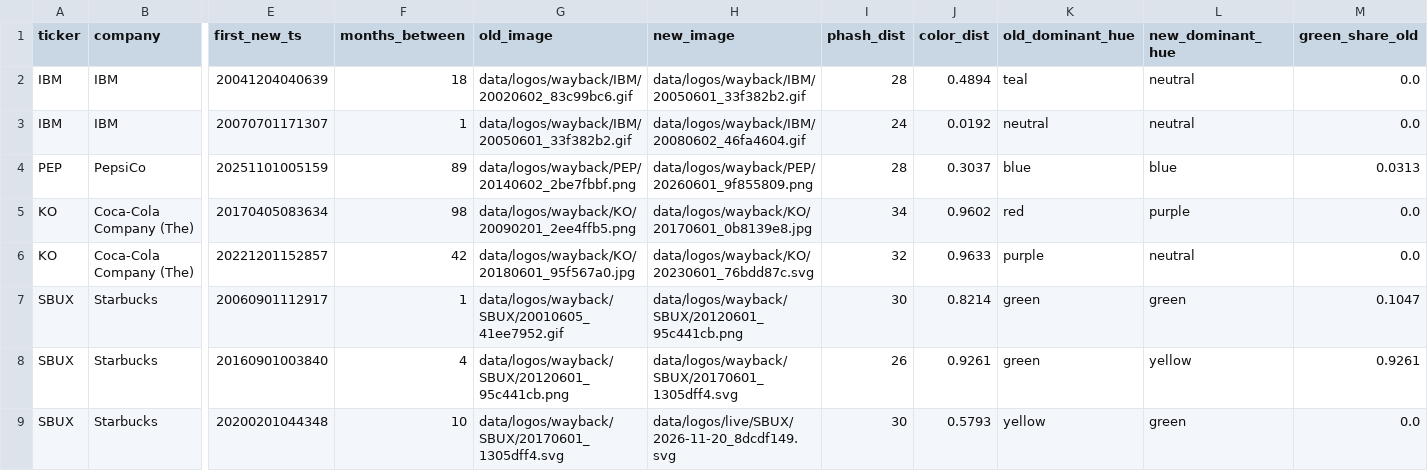
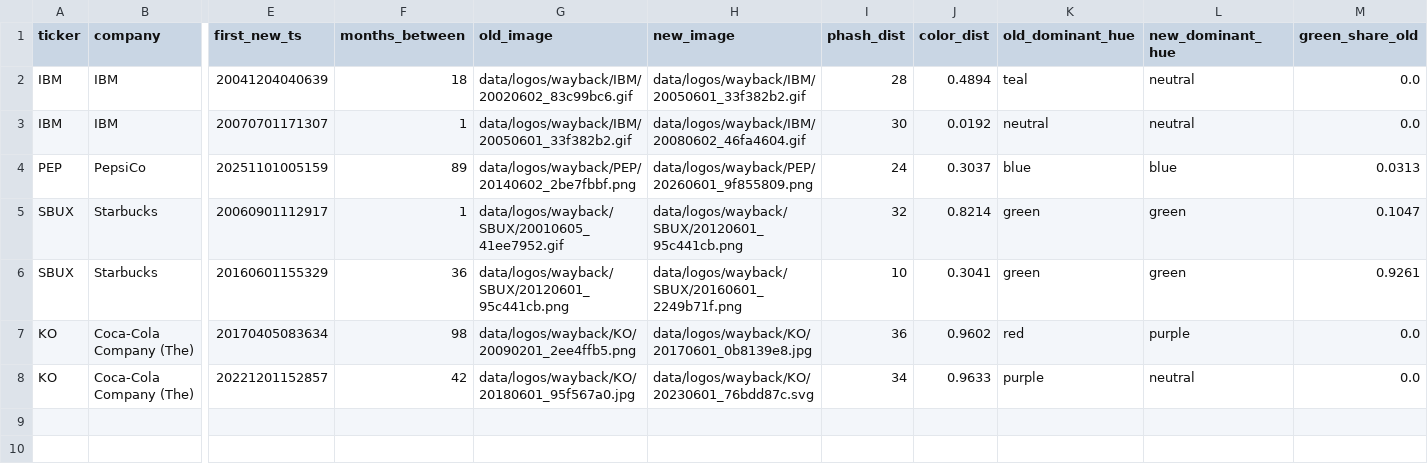
Before and after one commit to Tarahappy/logo-panel, a CSV file: data/wayback_changes.csv, drawn as a sheet; only a part is shown, gaps mark what is left out; removed rows and columns are numbered as before the commit, all else as after; rows hold the shown columns only; the diff names each change by its address in the sheet, - before the commit and + after, or states it on an @@ line.

```diff
--- a/data/wayback_changes.csv
+++ b/data/wayback_changes.csv
-I3 (phash_dist): 24
+I3 (phash_dist): 30
-I4 (phash_dist): 28
+I4 (phash_dist): 24
+row 5: SBUX | Starbucks | 20060901112917 | 1 | data/logos/wayback/SBUX/20010605_41ee7952.gif | data/logos/wayback/SBUX/20120601_95c441cb.png | 32 | 0.8214 | green | green | 0.1047
+row 6: SBUX | Starbucks | 20160601155329 | 36 | data/logos/wayback/SBUX/20120601_95c441cb.png | data/logos/wayback/SBUX/20160601_2249b71f.png | 10 | 0.3041 | green | green | 0.9261
-I7 (phash_dist): 34
+I7 (phash_dist): 36
-I8 (phash_dist): 32
+I8 (phash_dist): 34
-row 7: SBUX | Starbucks | 20060901112917 | 1 | data/logos/wayback/SBUX/20010605_41ee7952.gif | data/logos/wayback/SBUX/20120601_95c441cb.png | 30 | 0.8214 | green | green | 0.1047
-row 8: SBUX | Starbucks | 20160901003840 | 4 | data/logos/wayback/SBUX/20120601_95c441cb.png | data/logos/wayback/SBUX/20170601_1305dff4.svg | 26 | 0.9261 | green | yellow | 0.9261
-row 9: SBUX | Starbucks | 20200201044348 | 10 | data/logos/wayback/SBUX/20170601_1305dff4.svg | data/logos/live/SBUX/2026-11-20_8dcdf149.svg | 30 | 0.5793 | yellow | green | 0.0
```
Also changed, not shown: data/logo_change_events.csv, 10 other files.
